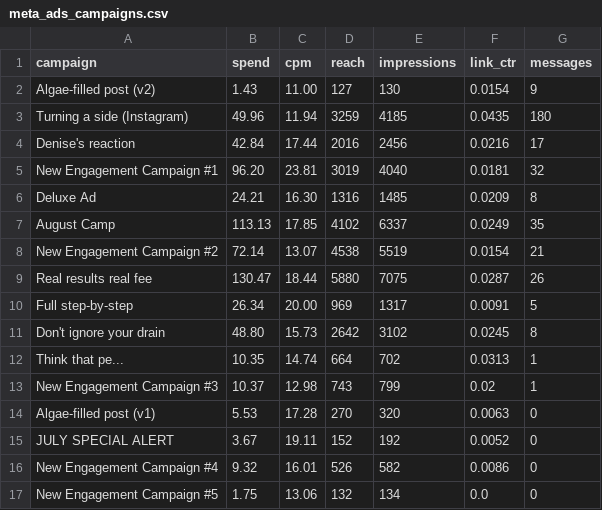
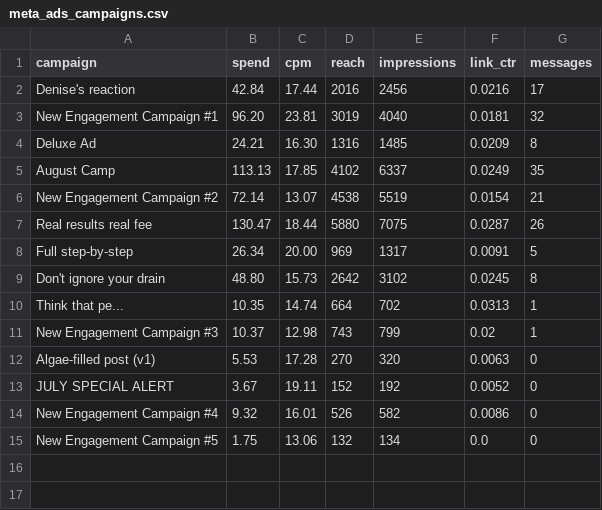
Before and after one commit to castanedaisaac786-byte/inland-analytics, a CSV file: data/meta_ads_campaigns.csv, drawn as a sheet; the diff names each change by its address in the sheet, - before the commit and + after, or states it on an @@ line.

Commit message:
Remove speculative two-location model; fix Google/Meta Ads misattribution; extend weekly trend to show ad pause

```diff
--- a/data/meta_ads_campaigns.csv
+++ b/data/meta_ads_campaigns.csv
-row 2: Algae-filled post (v2) | 1.43 | 11.00 | 127 | 130 | 0.0154 | 9
-row 3: Turning a side (Instagram) | 49.96 | 11.94 | 3259 | 4185 | 0.0435 | 180
```
Also changed, not shown: data/job_log.csv, data/job_log_with_gender.csv, 5 other files.
